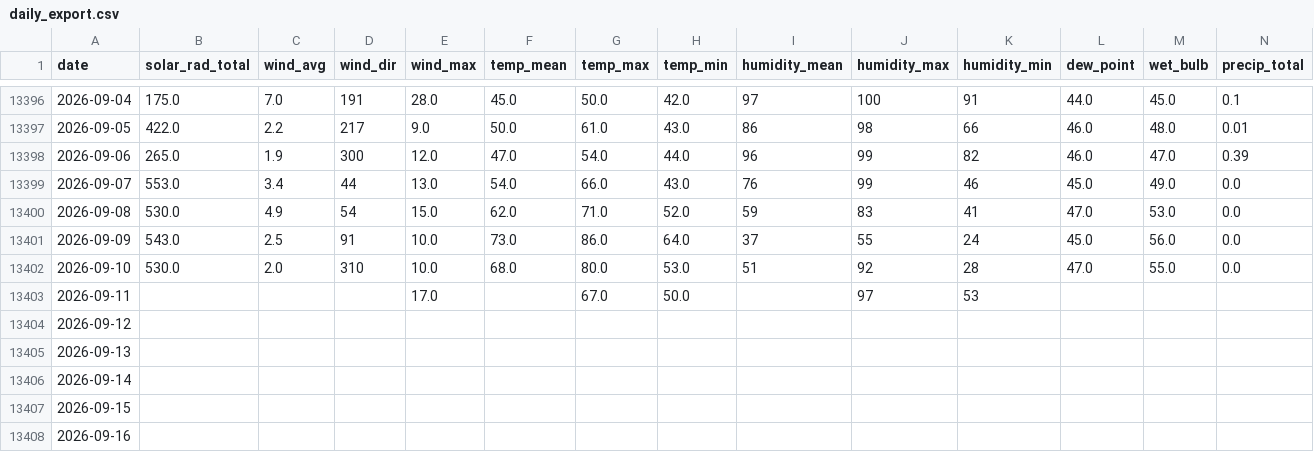
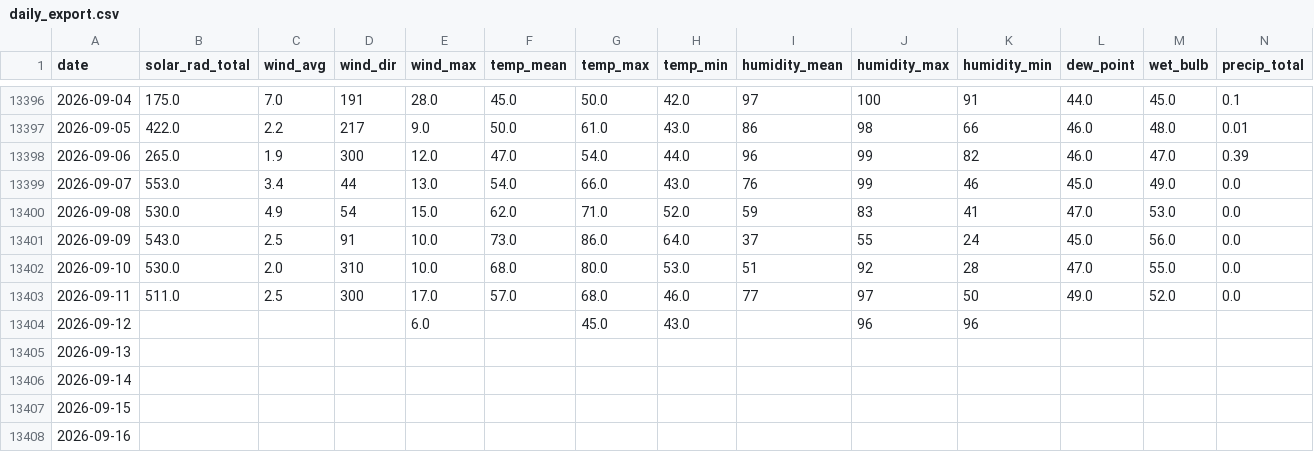
Before and after one commit to silverbutte/weather-data, a CSV file: daily_export.csv, drawn as a sheet; only a part is shown, gaps mark what is left out.

Commit message:
Auto-update daily_export.csv

```diff
--- a/daily_export.csv
+++ b/daily_export.csv
@@ -13402,4 +13402,4 @@ date,solar_rad_total,wind_avg,wind_dir,wind_max,temp_mean,temp_max,temp_min,humi
 2026-09-10,530.0,2.0,310,10.0,68.0,80.0,53.0,51,92,28,47.0,55.0,0.0
-2026-09-11,,,,17.0,,67.0,50.0,,97,53,,,
-2026-09-12,,,,,,,,,,,,,
+2026-09-11,511.0,2.5,300,17.0,57.0,68.0,46.0,77,97,50,49.0,52.0,0.0
+2026-09-12,,,,6.0,,45.0,43.0,,96,96,,,
 2026-09-13,,,,,,,,,,,,,
```
